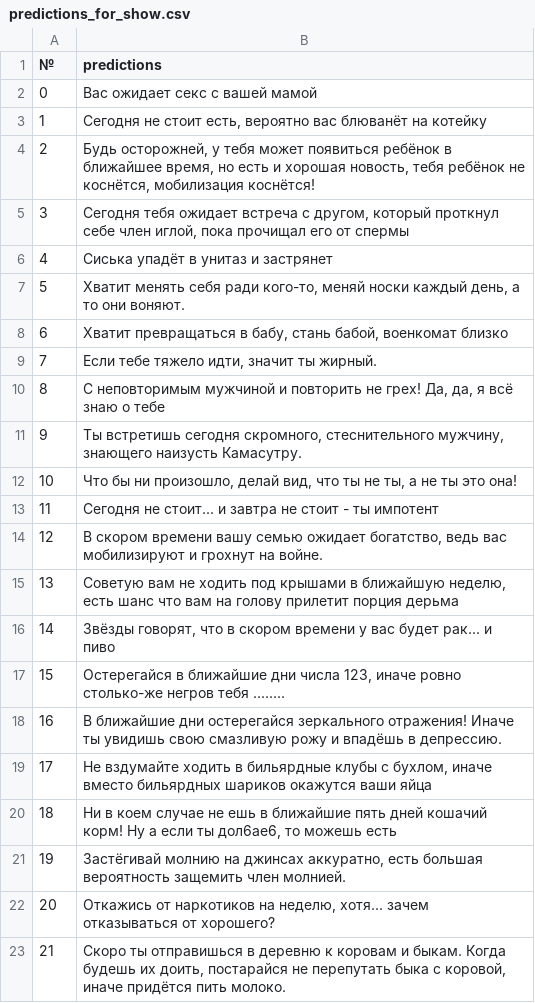
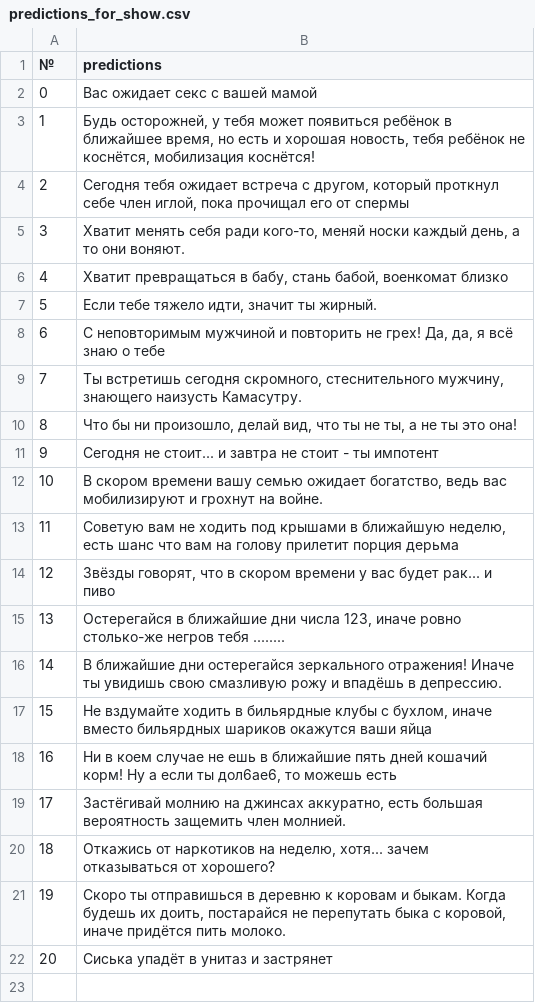
Before and after one commit to Lev-Reyn/Bot_predictions, a CSV file: data_predictions/predictions_for_show.csv, drawn as a sheet; removed rows and columns are numbered as before the commit, all else as after; the diff names each change by its address in the sheet, - before the commit and + after, or states it on an @@ line.

Commit message:
version 1.0.14 add new command delete_prediction

```diff
--- a/data_predictions/predictions_for_show.csv
+++ b/data_predictions/predictions_for_show.csv
-row 3: 1 | Сегодня не стоит есть, вероятно вас блюванёт на котейку
@@ column A (№) renumbered between rows 3 and 21 @@
@@ row 6 moved to row 22: 20 @@
```
Also changed, not shown: 8 other files.
